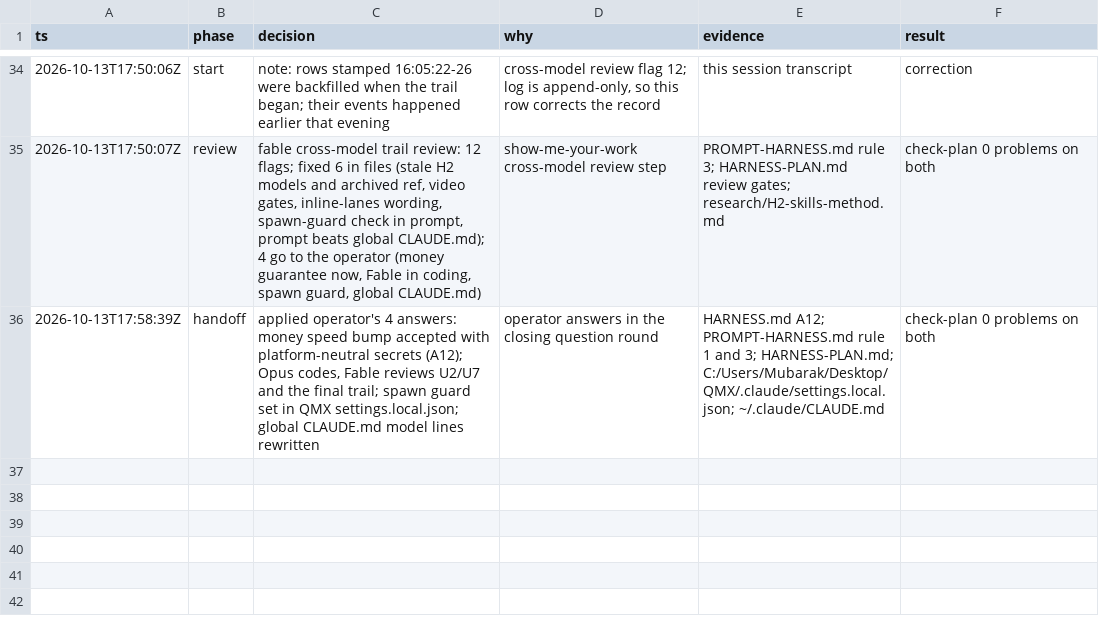
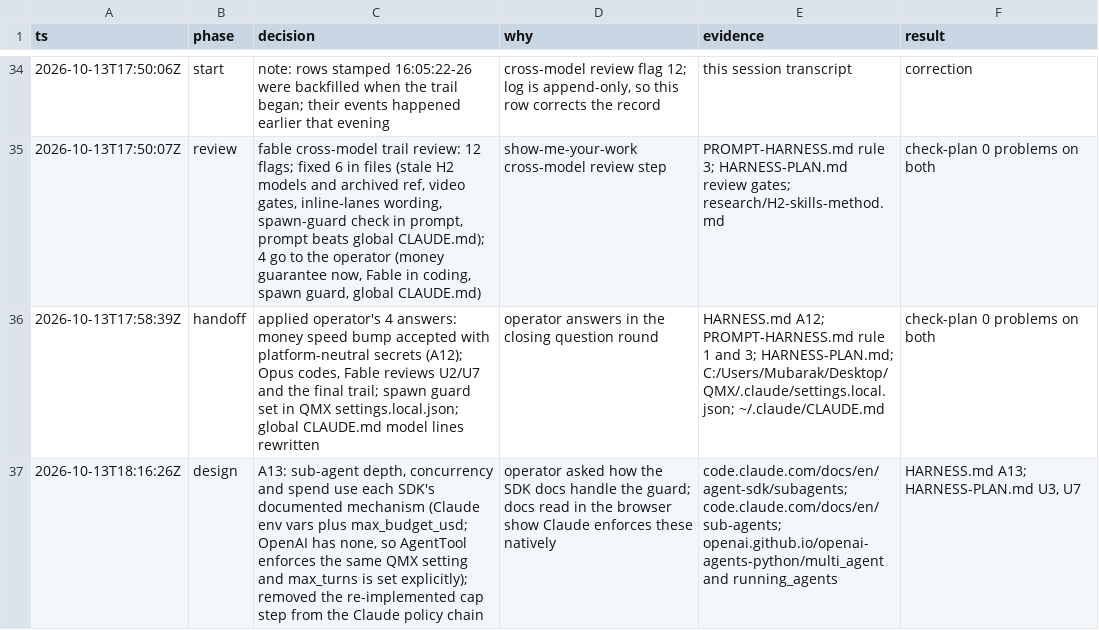
Before and after one commit to mubarakhimself-byte/QMX, a TSV file: tracker/qma-v2/trail/decisions.tsv, drawn as a sheet; only a part is shown, gaps mark what is left out; the diff names each change by its address in the sheet, - before the commit and + after, or states it on an @@ line.

```diff
--- a/tracker/qma-v2/trail/decisions.tsv
+++ b/tracker/qma-v2/trail/decisions.tsv
+row 37: 2026-10-13T18:16:26Z | design | A13: sub-agent depth, concurrency and spend use each SDK's documented mechanism (Claude env vars plus max_budget_usd; OpenAI has none, so AgentTool enforces the same QMX setting and max_turns is set explicitly); removed the re-implemented cap step from the Claude policy chain | operator asked how the SDK docs handle the guard; docs read in the browser show Claude enforces these natively | code.claude.com/docs/en/agent-sdk/subagents; code.claude.com/docs/en/sub-agents; openai.github.io/openai-agents-python/multi_agent and running_agents | HARNESS.md A13; HARNESS-PLAN.md U3, U7
```
Also changed, not shown: 2 other files.
